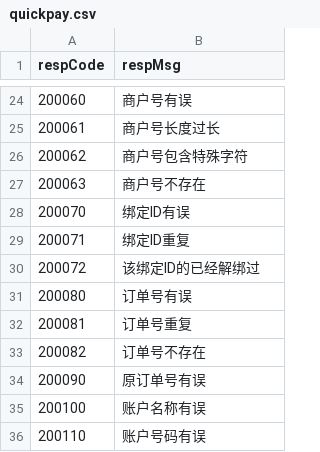
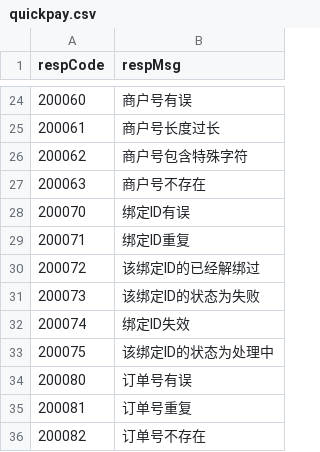
Before and after one commit to mamh-mixed/android-demos, a CSV file: data/quickpay.csv, drawn as a sheet; only a part is shown, gaps mark what is left out; the shorter side is filled out with more unchanged rows; the diff names each change by its address in the sheet, - before the commit and + after, or states it on an @@ line.

```diff
--- a/data/quickpay.csv
+++ b/data/quickpay.csv
+row 31: 200073 | 该绑定ID的状态为失败
+row 32: 200074 | 绑定ID失效
+row 33: 200075 | 该绑定ID的状态为处理中
```
Also changed, not shown: 13 other files.
